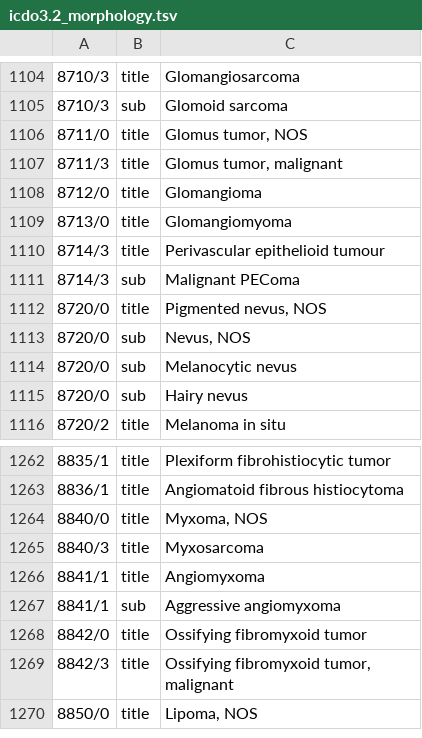
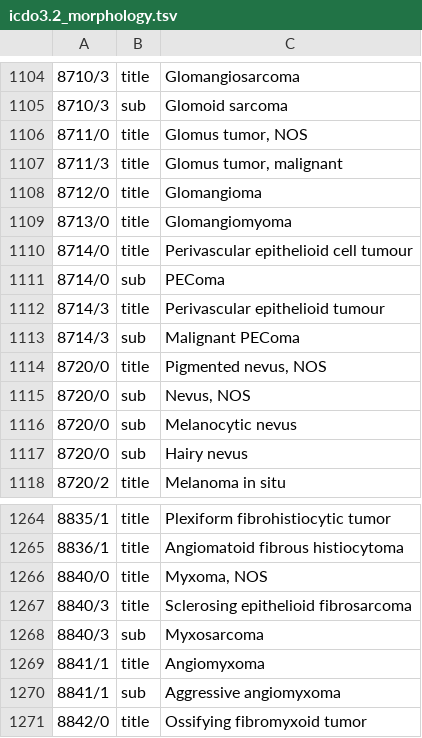
Before and after one commit to luisfabib/icd10_2019_data, a TSV file: icdo3/icdo3.2_morphology.tsv, drawn as a sheet; only a part is shown, gaps mark what is left out; the shorter side is filled out with more unchanged rows; addresses are those after the commit; the diff names each change by its address in the sheet, - before the commit and + after, or states it on an @@ line.

Commit message:
Add new tumor types and update existing entries

```diff
--- a/icdo3/icdo3.2_morphology.tsv
+++ b/icdo3/icdo3.2_morphology.tsv
+row 1110: 8714/0 | title | Perivascular epithelioid cell tumour
+row 1111: 8714/0 | sub | PEComa
+row 1267: 8840/3 | title | Sclerosing epithelioid fibrosarcoma
-B1268: title
+B1268: sub
```
